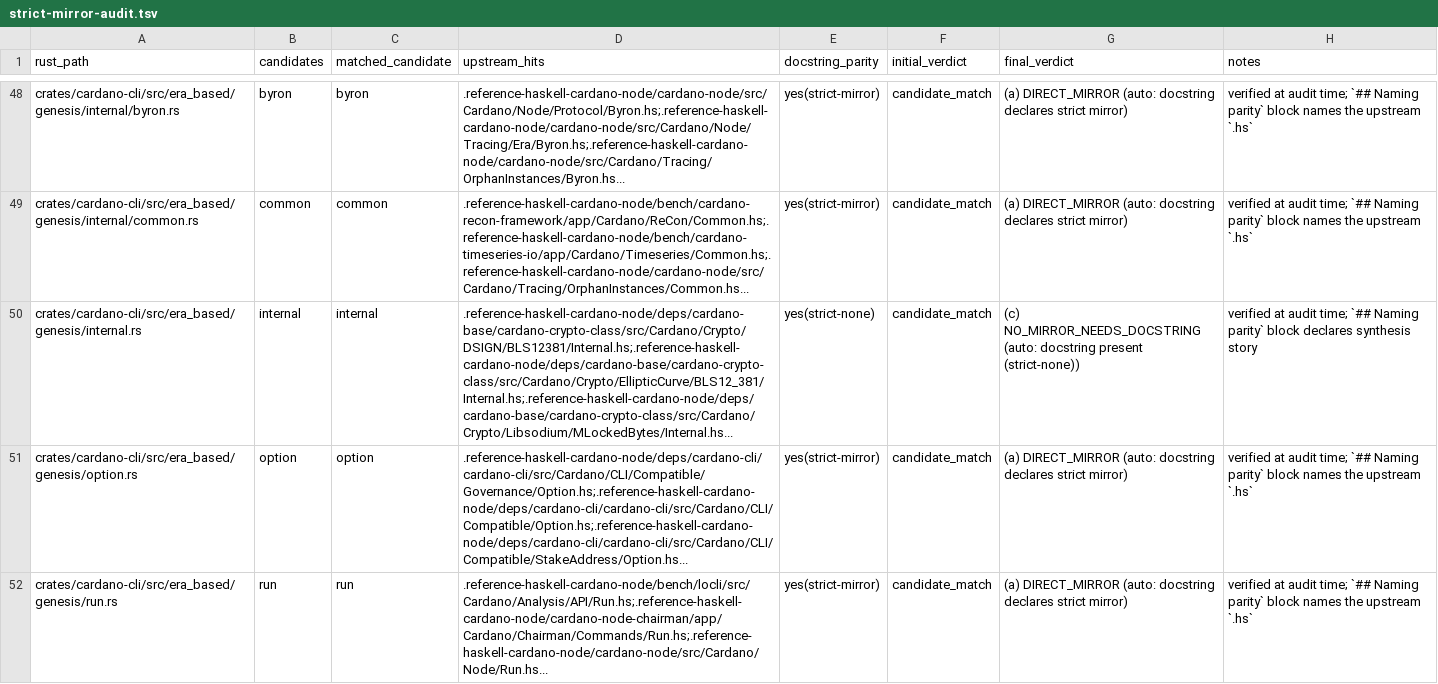
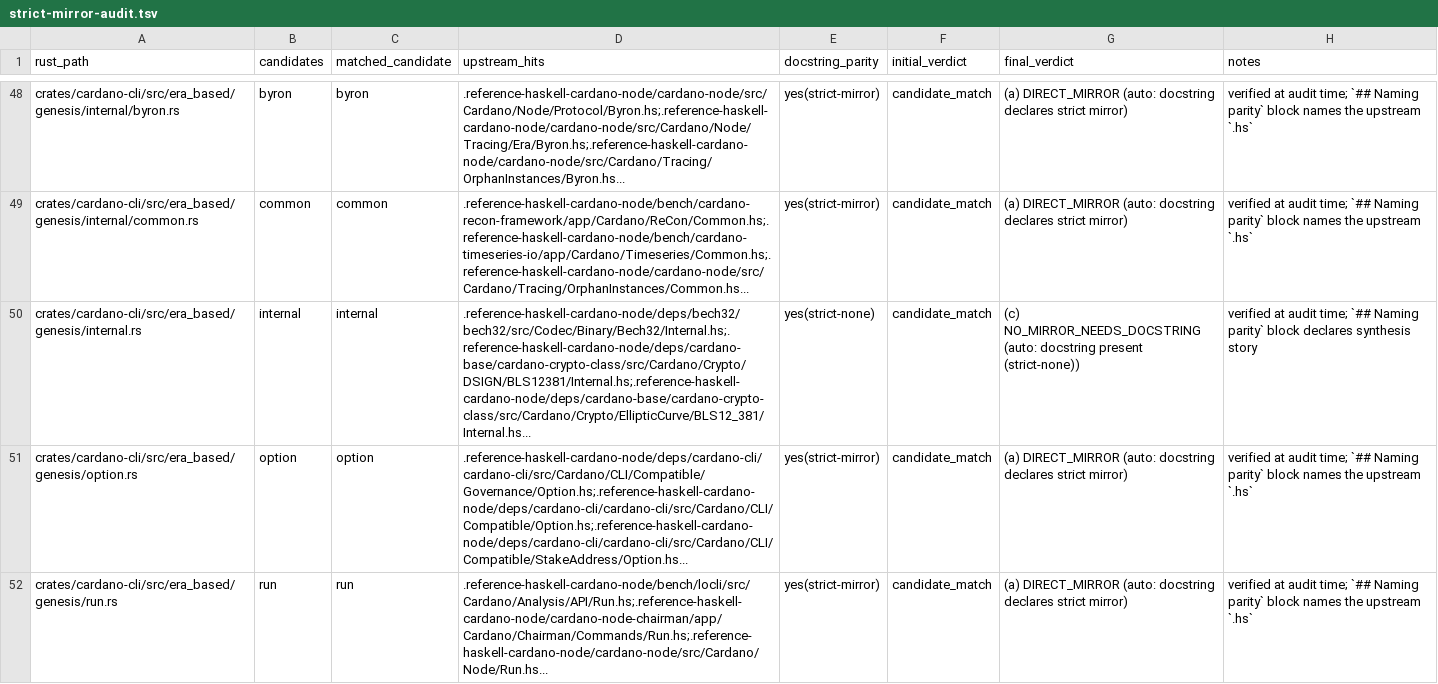
Before and after one commit to Yggdrasil-node/Cardano-node, a TSV file: docs/strict-mirror-audit.tsv, drawn as a sheet; only a part is shown, gaps mark what is left out; the diff covers the shown part only; the diff names each change by its address in the sheet, - before the commit and + after, or states it on an @@ line.

```diff
--- a/docs/strict-mirror-audit.tsv
+++ b/docs/strict-mirror-audit.tsv
-D50 (upstream_hits): .reference-haskell-cardano-node/deps/cardano-base/cardano-crypto-class/src/Cardano/Crypto/DSIGN/BLS12381/Internal.hs;.reference-haskell-cardano-node/deps/cardano-base/cardano-crypto-class/src/Cardano/Crypto/EllipticCurve/BLS12_381/Internal.hs;.reference-haskell-cardano-node/deps/cardano-base/cardano-crypto-class/src/Cardano/Crypto/Libsodium/MLockedBytes/Internal.hs...
+D50 (upstream_hits): .reference-haskell-cardano-node/deps/bech32/bech32/src/Codec/Binary/Bech32/Internal.hs;.reference-haskell-cardano-node/deps/cardano-base/cardano-crypto-class/src/Cardano/Crypto/DSIGN/BLS12381/Internal.hs;.reference-haskell-cardano-node/deps/cardano-base/cardano-crypto-class/src/Cardano/Crypto/EllipticCurve/BLS12_381/Internal.hs...
```
Also changed, not shown: 36 edited cells elsewhere in this file, 1 other file.
